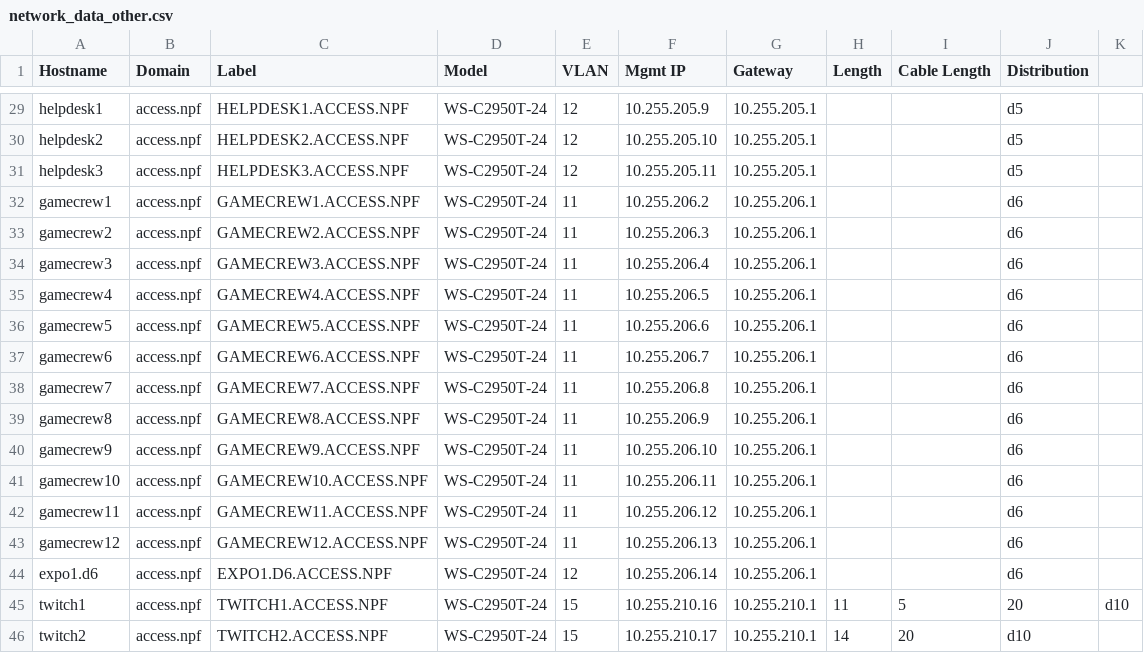
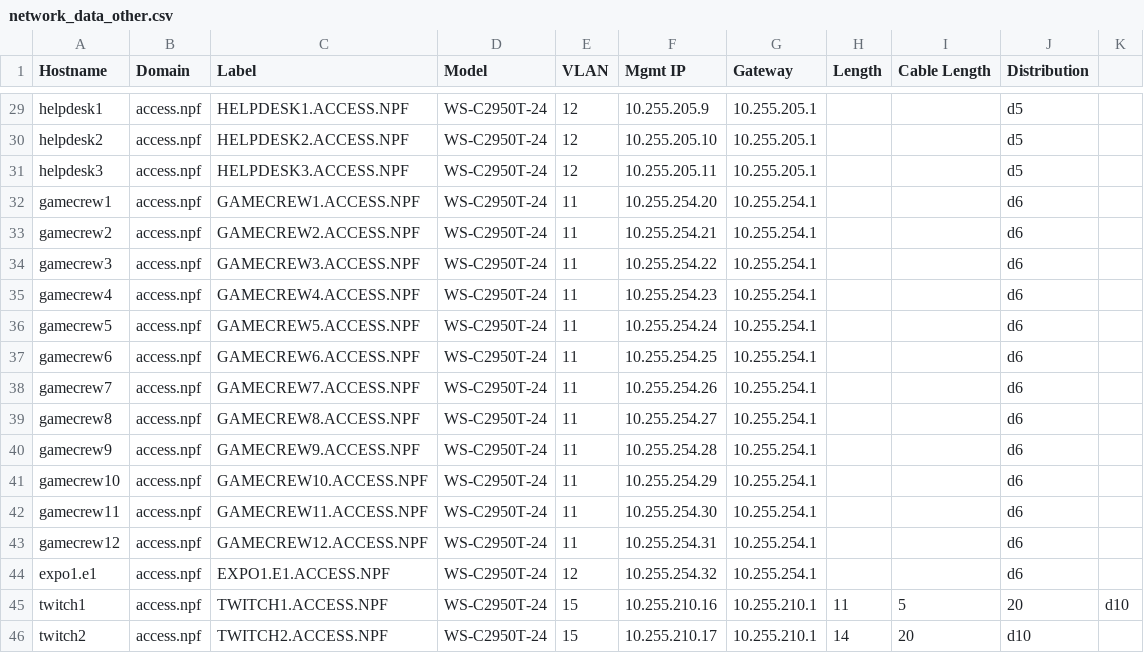
Before and after one commit to npflan/dns, a CSV file: bind/network_data_other.csv, drawn as a sheet; only a part is shown, gaps mark what is left out.

Commit message:
new switches

```diff
--- a/bind/network_data_other.csv
+++ b/bind/network_data_other.csv
@@ -31,15 +31,15 @@ helpdesk2,access.npf,HELPDESK2.ACCESS.NPF,WS-C2950T-24,12,10.255.205.10,10.255.2
 helpdesk3,access.npf,HELPDESK3.ACCESS.NPF,WS-C2950T-24,12,10.255.205.11,10.255.205.1,,,d5
-gamecrew1,access.npf,GAMECREW1.ACCESS.NPF,WS-C2950T-24,11,10.255.206.2,10.255.206.1,,,d6
-gamecrew2,access.npf,GAMECREW2.ACCESS.NPF,WS-C2950T-24,11,10.255.206.3,10.255.206.1,,,d6
-gamecrew3,access.npf,GAMECREW3.ACCESS.NPF,WS-C2950T-24,11,10.255.206.4,10.255.206.1,,,d6
-gamecrew4,access.npf,GAMECREW4.ACCESS.NPF,WS-C2950T-24,11,10.255.206.5,10.255.206.1,,,d6
-gamecrew5,access.npf,GAMECREW5.ACCESS.NPF,WS-C2950T-24,11,10.255.206.6,10.255.206.1,,,d6
-gamecrew6,access.npf,GAMECREW6.ACCESS.NPF,WS-C2950T-24,11,10.255.206.7,10.255.206.1,,,d6
-gamecrew7,access.npf,GAMECREW7.ACCESS.NPF,WS-C2950T-24,11,10.255.206.8,10.255.206.1,,,d6
-gamecrew8,access.npf,GAMECREW8.ACCESS.NPF,WS-C2950T-24,11,10.255.206.9,10.255.206.1,,,d6
-gamecrew9,access.npf,GAMECREW9.ACCESS.NPF,WS-C2950T-24,11,10.255.206.10,10.255.206.1,,,d6
-gamecrew10,access.npf,GAMECREW10.ACCESS.NPF,WS-C2950T-24,11,10.255.206.11,10.255.206.1,,,d6
-gamecrew11,access.npf,GAMECREW11.ACCESS.NPF,WS-C2950T-24,11,10.255.206.12,10.255.206.1,,,d6
-gamecrew12,access.npf,GAMECREW12.ACCESS.NPF,WS-C2950T-24,11,10.255.206.13,10.255.206.1,,,d6
-expo1.d6,access.npf,EXPO1.D6.ACCESS.NPF,WS-C2950T-24,12,10.255.206.14,10.255.206.1,,,d6
+gamecrew1,access.npf,GAMECREW1.ACCESS.NPF,WS-C2950T-24,11,10.255.254.20,10.255.254.1,,,d6
+gamecrew2,access.npf,GAMECREW2.ACCESS.NPF,WS-C2950T-24,11,10.255.254.21,10.255.254.1,,,d6
+gamecrew3,access.npf,GAMECREW3.ACCESS.NPF,WS-C2950T-24,11,10.255.254.22,10.255.254.1,,,d6
+gamecrew4,access.npf,GAMECREW4.ACCESS.NPF,WS-C2950T-24,11,10.255.254.23,10.255.254.1,,,d6
+gamecrew5,access.npf,GAMECREW5.ACCESS.NPF,WS-C2950T-24,11,10.255.254.24,10.255.254.1,,,d6
+gamecrew6,access.npf,GAMECREW6.ACCESS.NPF,WS-C2950T-24,11,10.255.254.25,10.255.254.1,,,d6
+gamecrew7,access.npf,GAMECREW7.ACCESS.NPF,WS-C2950T-24,11,10.255.254.26,10.255.254.1,,,d6
+gamecrew8,access.npf,GAMECREW8.ACCESS.NPF,WS-C2950T-24,11,10.255.254.27,10.255.254.1,,,d6
+gamecrew9,access.npf,GAMECREW9.ACCESS.NPF,WS-C2950T-24,11,10.255.254.28,10.255.254.1,,,d6
+gamecrew10,access.npf,GAMECREW10.ACCESS.NPF,WS-C2950T-24,11,10.255.254.29,10.255.254.1,,,d6
+gamecrew11,access.npf,GAMECREW11.ACCESS.NPF,WS-C2950T-24,11,10.255.254.30,10.255.254.1,,,d6
+gamecrew12,access.npf,GAMECREW12.ACCESS.NPF,WS-C2950T-24,11,10.255.254.31,10.255.254.1,,,d6
+expo1.e1,access.npf,EXPO1.E1.ACCESS.NPF,WS-C2950T-24,12,10.255.254.32,10.255.254.1,,,d6
 twitch1,access.npf,TWITCH1.ACCESS.NPF,WS-C2950T-24,15,10.255.210.16,10.255.210.1,11,5,20,d10
```
